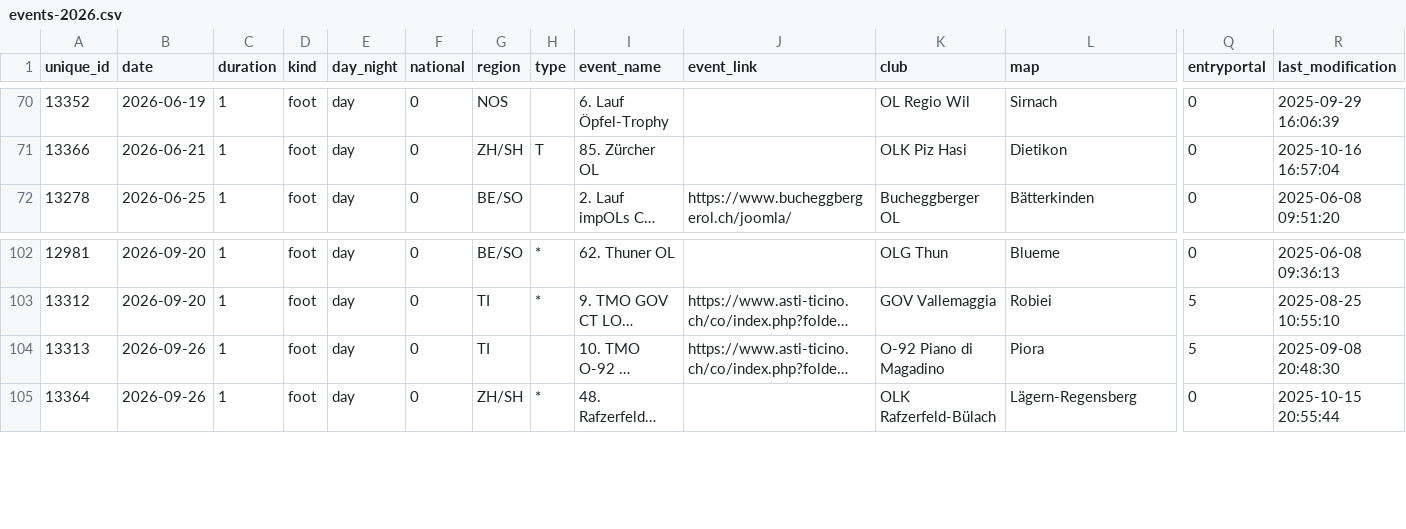
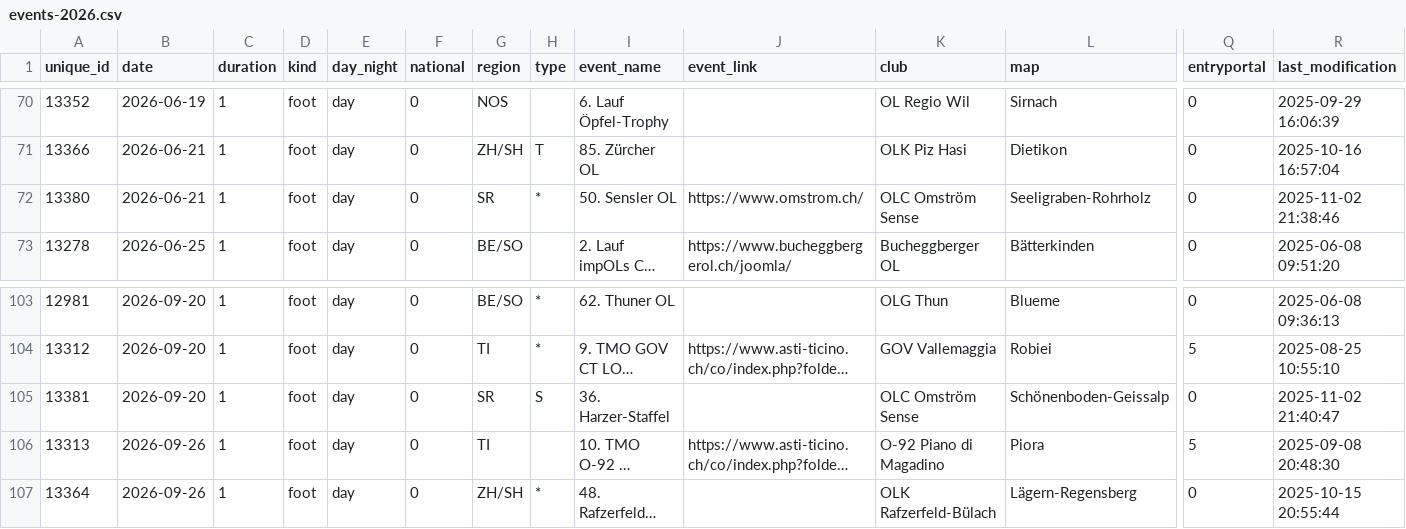
Before and after one commit to fabianHueni/swiss-orienteering-events, a CSV file: public/data/events-2026.csv, drawn as a sheet; only a part is shown, gaps mark what is left out; long unchanged cells end in …; rows hold the shown columns only; the diff names each change by its address in the sheet, - before the commit and + after, or states it on an @@ line.

```diff
--- a/public/data/events-2026.csv
+++ b/public/data/events-2026.csv
+row 72: 13380 | 2026-06-21 | 1 | foot | day | 0 | SR | * | 50. Sensler OL | https://www.omstrom.ch/ | OLC Omström Sense | Seeligraben-Rohrholz | 0 | 2025-11-02 21:38:46
+row 105: 13381 | 2026-09-20 | 1 | foot | day | 0 | SR | S | 36. Harzer-Staffel |  | OLC Omström Sense | Schönenboden-Geissalp | 0 | 2025-11-02 21:40:47
```
